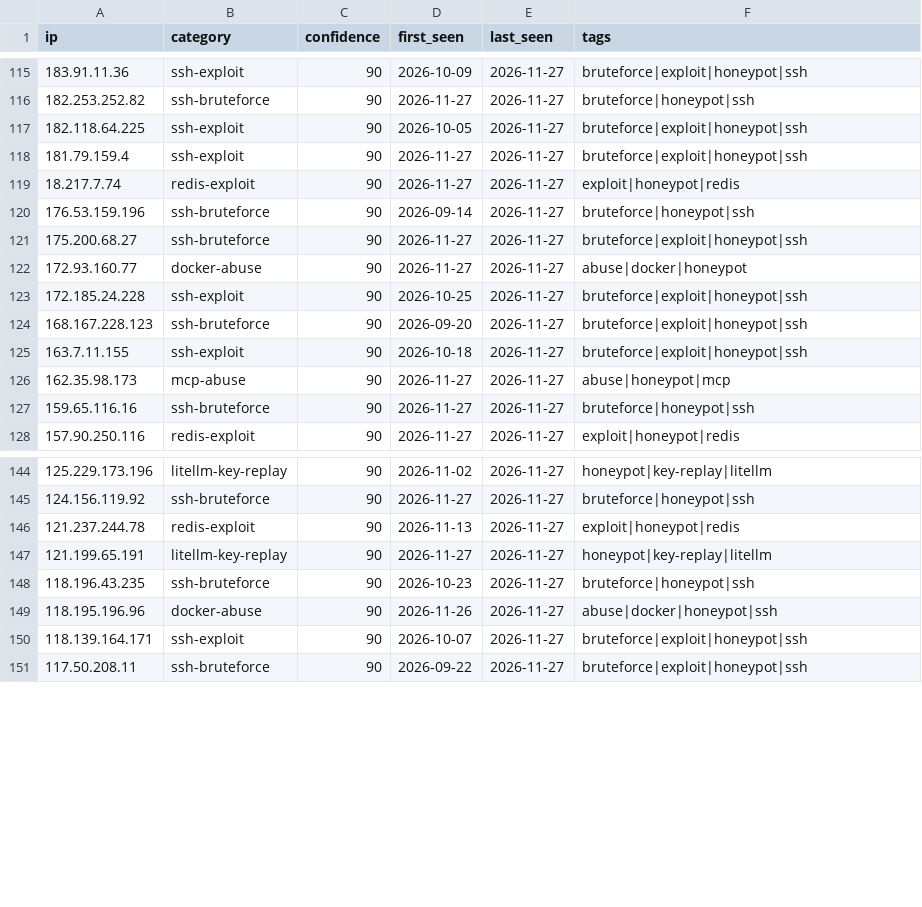
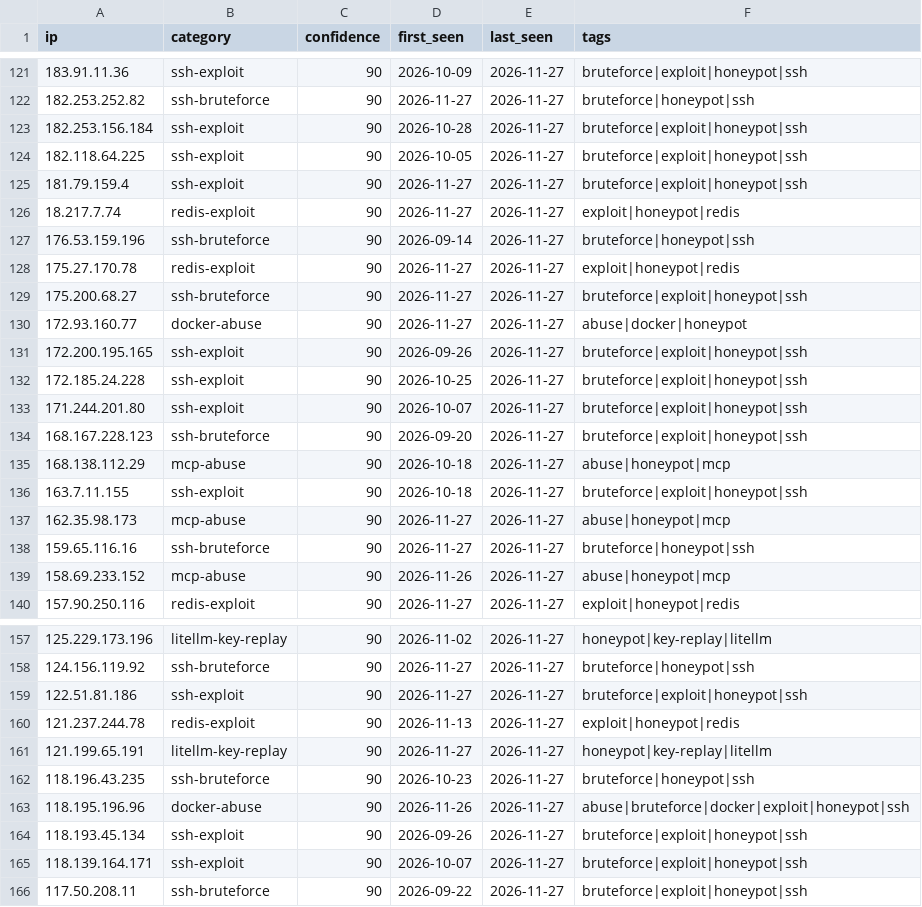
Before and after one commit to Zikmadol/trapline-ioc, a CSV file: feeds/all-observed.csv, drawn as a sheet; only a part is shown, gaps mark what is left out; the diff covers the shown part only.

```diff
--- a/feeds/all-observed.csv
+++ b/feeds/all-observed.csv
@@ -116,2 +122,3 @@ ip,category,confidence,first_seen,last_seen,tags
 182.253.252.82,ssh-bruteforce,90,2026-11-27,2026-11-27,bruteforce|honeypot|ssh
+182.253.156.184,ssh-exploit,90,2026-10-28,2026-11-27,bruteforce|exploit|honeypot|ssh
 182.118.64.225,ssh-exploit,90,2026-10-05,2026-11-27,bruteforce|exploit|honeypot|ssh
@@ -120,6 +127,10 @@ ip,category,confidence,first_seen,last_seen,tags
 176.53.159.196,ssh-bruteforce,90,2026-09-14,2026-11-27,bruteforce|honeypot|ssh
+175.27.170.78,redis-exploit,90,2026-11-27,2026-11-27,exploit|honeypot|redis
 175.200.68.27,ssh-bruteforce,90,2026-11-27,2026-11-27,bruteforce|exploit|honeypot|ssh
 172.93.160.77,docker-abuse,90,2026-11-27,2026-11-27,abuse|docker|honeypot
+172.200.195.165,ssh-exploit,90,2026-09-26,2026-11-27,bruteforce|exploit|honeypot|ssh
 172.185.24.228,ssh-exploit,90,2026-10-25,2026-11-27,bruteforce|exploit|honeypot|ssh
+171.244.201.80,ssh-exploit,90,2026-10-07,2026-11-27,bruteforce|exploit|honeypot|ssh
 168.167.228.123,ssh-bruteforce,90,2026-09-20,2026-11-27,bruteforce|exploit|honeypot|ssh
+168.138.112.29,mcp-abuse,90,2026-10-18,2026-11-27,abuse|honeypot|mcp
 163.7.11.155,ssh-exploit,90,2026-10-18,2026-11-27,bruteforce|exploit|honeypot|ssh
@@ -127,2 +138,3 @@ ip,category,confidence,first_seen,last_seen,tags
 159.65.116.16,ssh-bruteforce,90,2026-11-27,2026-11-27,bruteforce|honeypot|ssh
+158.69.233.152,mcp-abuse,90,2026-11-26,2026-11-27,abuse|honeypot|mcp
 157.90.250.116,redis-exploit,90,2026-11-27,2026-11-27,exploit|honeypot|redis
@@ -145,2 +158,3 @@ ip,category,confidence,first_seen,last_seen,tags
 124.156.119.92,ssh-bruteforce,90,2026-11-27,2026-11-27,bruteforce|honeypot|ssh
+122.51.81.186,ssh-exploit,90,2026-11-27,2026-11-27,bruteforce|exploit|honeypot|ssh
 121.237.244.78,redis-exploit,90,2026-11-13,2026-11-27,exploit|honeypot|redis
@@ -148,3 +162,4 @@ ip,category,confidence,first_seen,last_seen,tags
 118.196.43.235,ssh-bruteforce,90,2026-10-23,2026-11-27,bruteforce|honeypot|ssh
-118.195.196.96,docker-abuse,90,2026-11-26,2026-11-27,abuse|docker|honeypot|ssh
+118.195.196.96,docker-abuse,90,2026-11-26,2026-11-27,abuse|bruteforce|docker|exploit|honeypot|ssh
+118.193.45.134,ssh-exploit,90,2026-09-26,2026-11-27,bruteforce|exploit|honeypot|ssh
 118.139.164.171,ssh-exploit,90,2026-10-07,2026-11-27,bruteforce|exploit|honeypot|ssh
```
Also changed, not shown: 8 added rows, 10 removed rows and 1 edited cell elsewhere in this file, daily/2026-11-27.csv, feeds/ai-infra.csv, 14 other files.
